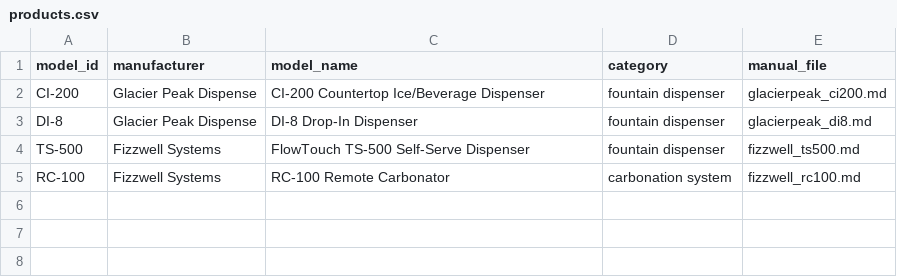
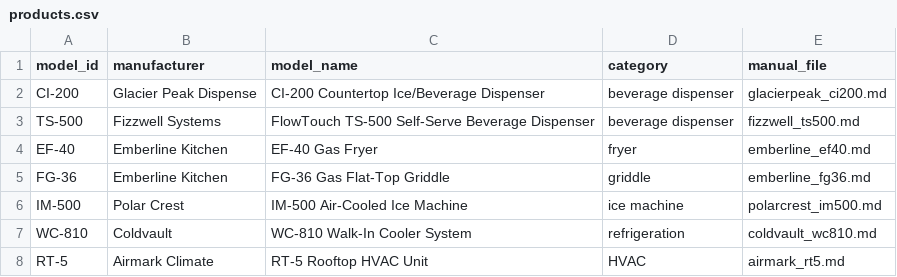
Before and after one commit to edwinglz/TechMind, a CSV file: demo_data/products.csv, drawn as a sheet.

```diff
--- a/demo_data/products.csv
+++ b/demo_data/products.csv
@@ -1,5 +1,8 @@
 model_id,manufacturer,model_name,category,manual_file
-CI-200,Glacier Peak Dispense,CI-200 Countertop Ice/Beverage Dispenser,fountain dispenser,glacierpeak_ci200.md
-DI-8,Glacier Peak Dispense,DI-8 Drop-In Dispenser,fountain dispenser,glacierpeak_di8.md
-TS-500,Fizzwell Systems,FlowTouch TS-500 Self-Serve Dispenser,fountain dispenser,fizzwell_ts500.md
-RC-100,Fizzwell Systems,RC-100 Remote Carbonator,carbonation system,fizzwell_rc100.md
+CI-200,Glacier Peak Dispense,CI-200 Countertop Ice/Beverage Dispenser,beverage dispenser,glacierpeak_ci200.md
+TS-500,Fizzwell Systems,FlowTouch TS-500 Self-Serve Beverage Dispenser,beverage dispenser,fizzwell_ts500.md
+EF-40,Emberline Kitchen,EF-40 Gas Fryer,fryer,emberline_ef40.md
+FG-36,Emberline Kitchen,FG-36 Gas Flat-Top Griddle,griddle,emberline_fg36.md
+IM-500,Polar Crest,IM-500 Air-Cooled Ice Machine,ice machine,polarcrest_im500.md
+WC-810,Coldvault,WC-810 Walk-In Cooler System,refrigeration,coldvault_wc810.md
+RT-5,Airmark Climate,RT-5 Rooftop HVAC Unit,HVAC,airmark_rt5.md
```
Also changed, not shown: demo_data/assets.csv, demo_data/known_issues.csv, 19 other files.
